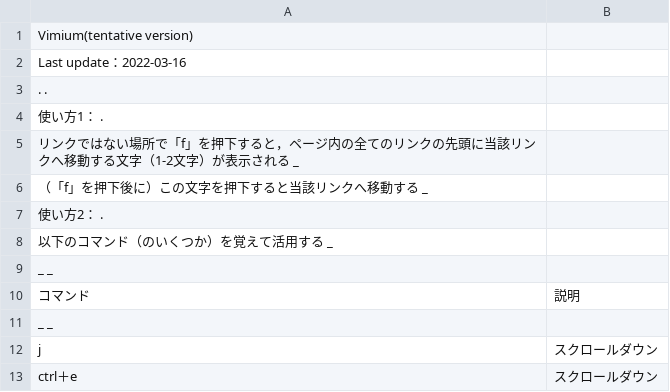
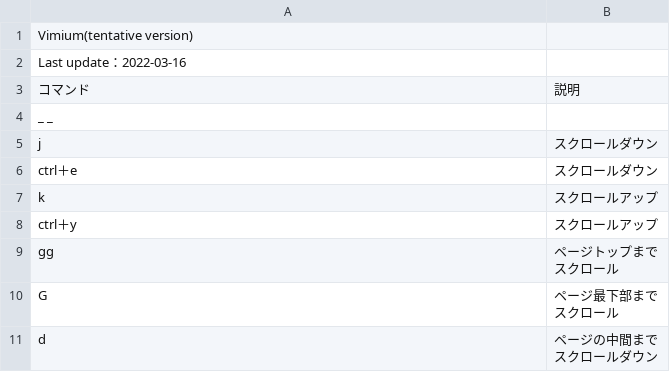
Before and after one commit to hohno-46466/wZone--Windows--KeyboardShortcuts, a TSV file: Vimium.tsv, drawn as a sheet; only a part is shown; the shorter side is filled out with more unchanged rows.

Commit message:
Updated by @hohno_at_kuimc on hohno-SP6-2019H

```diff
--- a/Vimium.tsv
+++ b/Vimium.tsv
@@ -2,9 +2,2 @@ Vimium(tentative version)
 Last update：2022-03-16
- . .
-使い方1： .
-リンクではない場所で「f」を押下すると，ページ内の全てのリンクの先頭に当該リンクへ移動する文字（1-2文字）が表示される _
-（「f」を押下後に）この文字を押下すると当該リンクへ移動する _
-使い方2： .
-以下のコマンド（のいくつか）を覚えて活用する _
-_ _
 コマンド	説明
```
